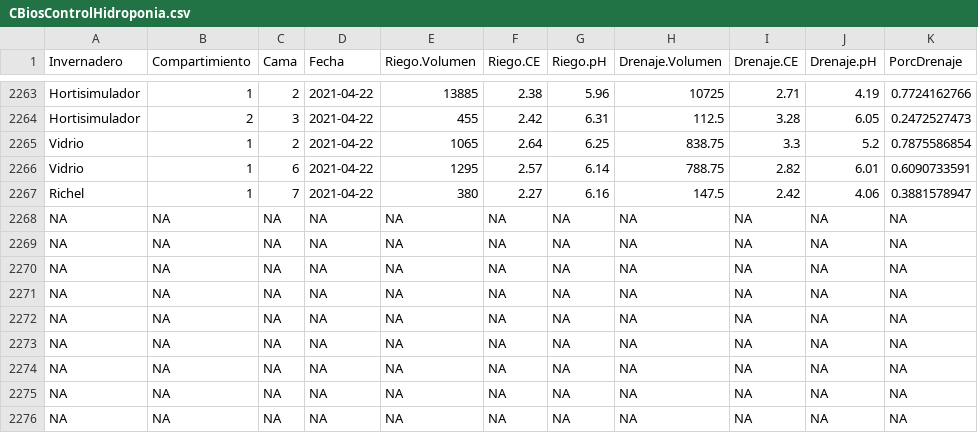
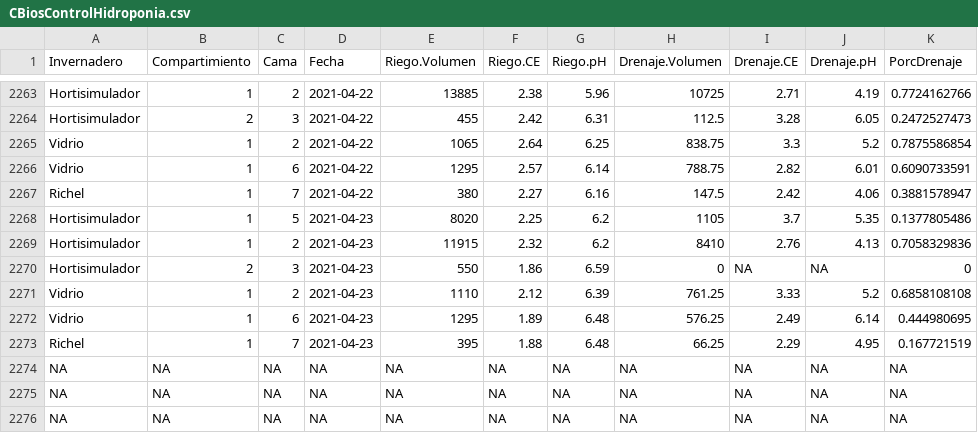
Before and after one commit to crbojaca/CBios, a CSV file: CBiosControlHidroponia.csv, drawn as a sheet; only a part is shown, gaps mark what is left out; removed rows and columns are numbered as before the commit, all else as after; the diff names each change by its address in the sheet, - before the commit and + after, or states it on an @@ line.

```diff
--- a/CBiosControlHidroponia.csv
+++ b/CBiosControlHidroponia.csv
-row 2268: NA | NA | NA | NA | NA | NA | NA | NA | NA | NA | NA
-row 2269: NA | NA | NA | NA | NA | NA | NA | NA | NA | NA | NA
-row 2270: NA | NA | NA | NA | NA | NA | NA | NA | NA | NA | NA
-row 2271: NA | NA | NA | NA | NA | NA | NA | NA | NA | NA | NA
-row 2272: NA | NA | NA | NA | NA | NA | NA | NA | NA | NA | NA
-row 2273: NA | NA | NA | NA | NA | NA | NA | NA | NA | NA | NA
+row 2268: Hortisimulador | 1 | 5 | 2021-04-23 | 8020 | 2.25 | 6.2 | 1105 | 3.7 | 5.35 | 0.1377805486
+row 2269: Hortisimulador | 1 | 2 | 2021-04-23 | 11915 | 2.32 | 6.2 | 8410 | 2.76 | 4.13 | 0.7058329836
+row 2270: Hortisimulador | 2 | 3 | 2021-04-23 | 550 | 1.86 | 6.59 | 0 | NA | NA | 0
+row 2271: Vidrio | 1 | 2 | 2021-04-23 | 1110 | 2.12 | 6.39 | 761.25 | 3.33 | 5.2 | 0.6858108108
+row 2272: Vidrio | 1 | 6 | 2021-04-23 | 1295 | 1.89 | 6.48 | 576.25 | 2.49 | 6.14 | 0.444980695
+row 2273: Richel | 1 | 7 | 2021-04-23 | 395 | 1.88 | 6.48 | 66.25 | 2.29 | 4.95 | 0.167721519
```
Also changed, not shown: Ocati1ConsumoGas.csv.
